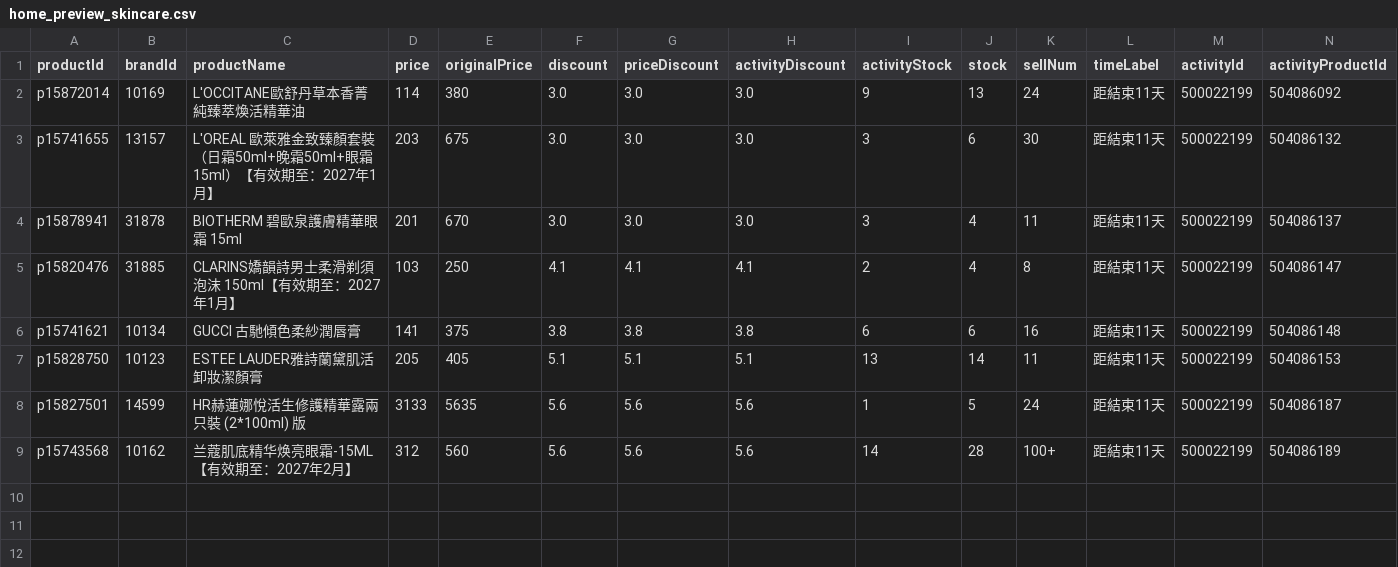
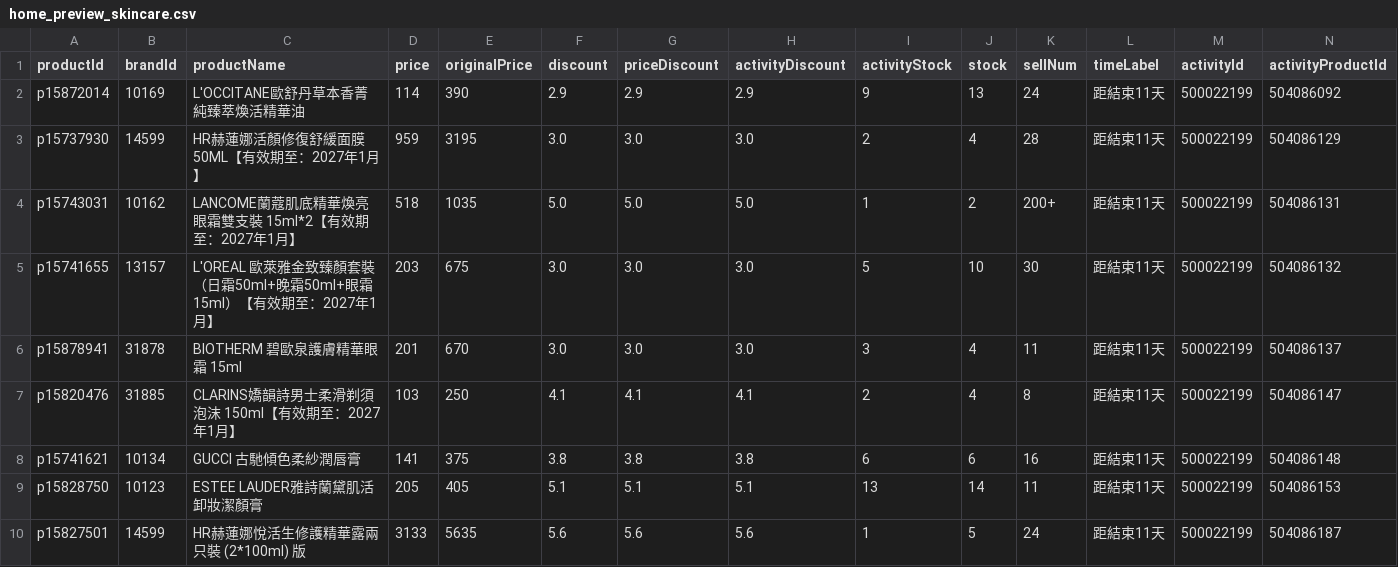
Before and after one commit to sophia-zhang-qwq/cdf-tracker, a CSV file: clearance/home_preview_skincare.csv, drawn as a sheet; only a part is shown; removed rows and columns are numbered as before the commit, all else as after; rows hold the shown columns only; the diff names each change by its address in the sheet, - before the commit and + after, or states it on an @@ line.

```diff
--- a/clearance/home_preview_skincare.csv
+++ b/clearance/home_preview_skincare.csv
-E2 (originalPrice): 380
+E2 (originalPrice): 390
-F2 (discount): 3.0
+F2 (discount): 2.9
-G2 (priceDiscount): 3.0
+G2 (priceDiscount): 2.9
-H2 (activityDiscount): 3.0
+H2 (activityDiscount): 2.9
+row 3: p15737930 | 14599 | HR赫蓮娜活顏修復舒緩面膜 50ML【有效期至：2027年1月】 | 959 | 3195 | 3.0 | 3.0 | 3.0 | 2 | 4 | 28 | 距結束11天 | 500022199 | 504086129
+row 4: p15743031 | 10162 | LANCOME蘭蔻肌底精華煥亮眼霜雙支裝 15ml*2【有效期至：2027年1月】 | 518 | 1035 | 5.0 | 5.0 | 5.0 | 1 | 2 | 200+ | 距結束11天 | 500022199 | 504086131
-I5 (activityStock): 3
+I5 (activityStock): 5
-J5 (stock): 6
+J5 (stock): 10
-row 9: p15743568 | 10162 | 兰蔻肌底精华焕亮眼霜-15ML【有效期至：2027年2月】 | 312 | 560 | 5.6 | 5.6 | 5.6 | 14 | 28 | 100+ | 距結束11天 | 500022199 | 504086189
```
Also changed, not shown: clearance/clearance_skincare.csv, clearance/today_skincare.csv, 1 other file.
